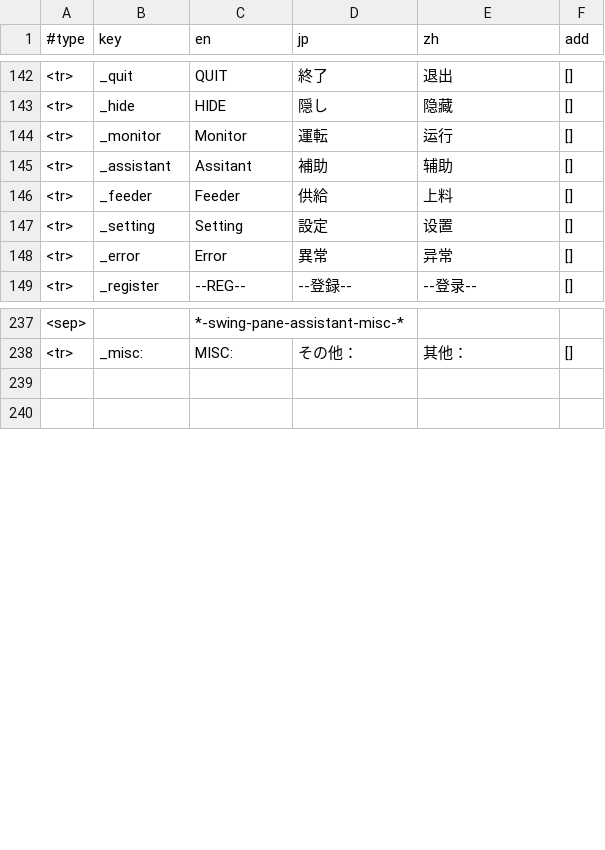
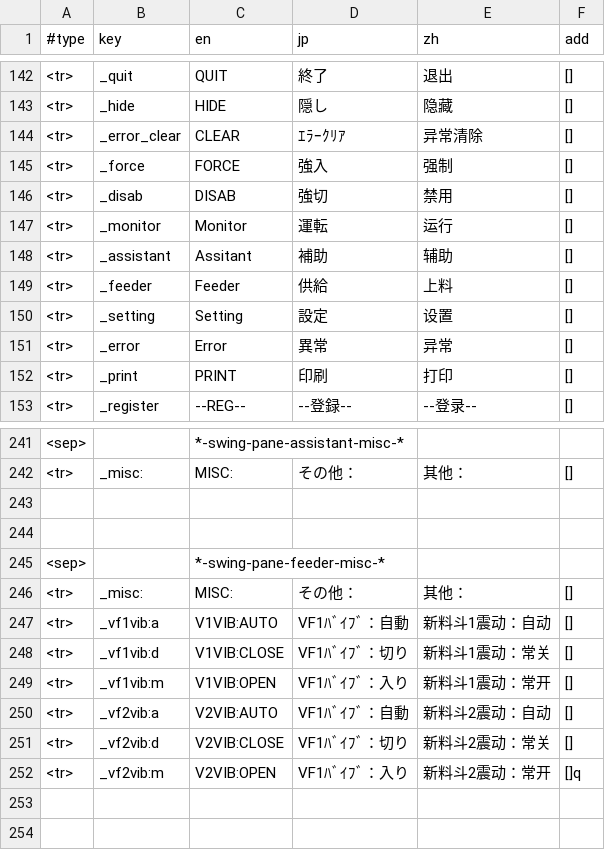
Before and after one commit to keyboard2769/nb-nextzz, a CSV file: src/nextzz/pppresource/tr.csv, drawn as a sheet; only a part is shown, gaps mark what is left out; the diff names each change by its address in the sheet, - before the commit and + after, or states it on an @@ line.

Commit message:
-- daily noon commit with to-do list

```diff
--- a/src/nextzz/pppresource/tr.csv
+++ b/src/nextzz/pppresource/tr.csv
+row 144: <tr> | _error_clear | CLEAR | ｴﾗｰｸﾘｱ | 异常清除 | []
+row 145: <tr> | _force | FORCE | 強入 | 强制 | []
+row 146: <tr> | _disab | DISAB | 強切 | 禁用 | []
+row 152: <tr> | _print | PRINT | 印刷 | 打印 | []
+row 243: (empty)
+row 244: (empty)
+row 245: <sep> |  | *-swing-pane-feeder-misc-*
+row 246: <tr> | _misc: | MISC: | その他： | 其他： | []
+row 247: <tr> | _vf1vib:a | V1VIB:AUTO | VF1ﾊﾞｲﾌﾞ：自動 | 新料斗1震动：自动 | []
+row 248: <tr> | _vf1vib:d | V1VIB:CLOSE | VF1ﾊﾞｲﾌﾞ：切り | 新料斗1震动：常关 | []
+row 249: <tr> | _vf1vib:m | V1VIB:OPEN | VF1ﾊﾞｲﾌﾞ：入り | 新料斗1震动：常开 | []
+row 250: <tr> | _vf2vib:a | V2VIB:AUTO | VF1ﾊﾞｲﾌﾞ：自動 | 新料斗2震动：自动 | []
+row 251: <tr> | _vf2vib:d | V2VIB:CLOSE | VF1ﾊﾞｲﾌﾞ：切り | 新料斗2震动：常关 | []
+row 252: <tr> | _vf2vib:m | V2VIB:OPEN | VF1ﾊﾞｲﾌﾞ：入り | 新料斗2震动：常开 | []q
```
Also changed, not shown: 9 other files.
